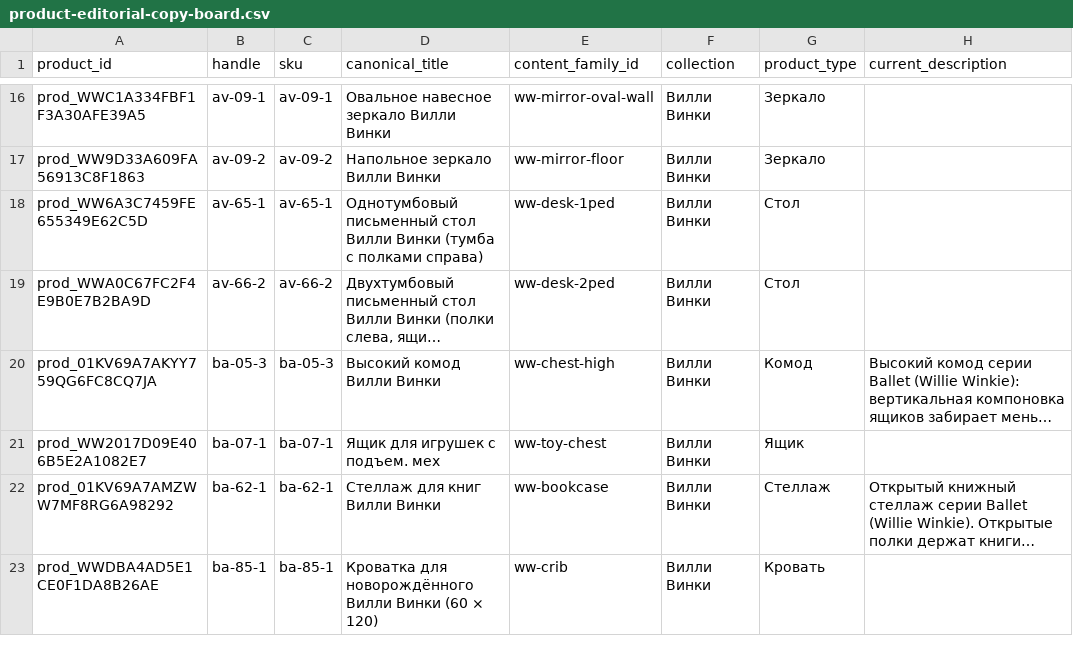
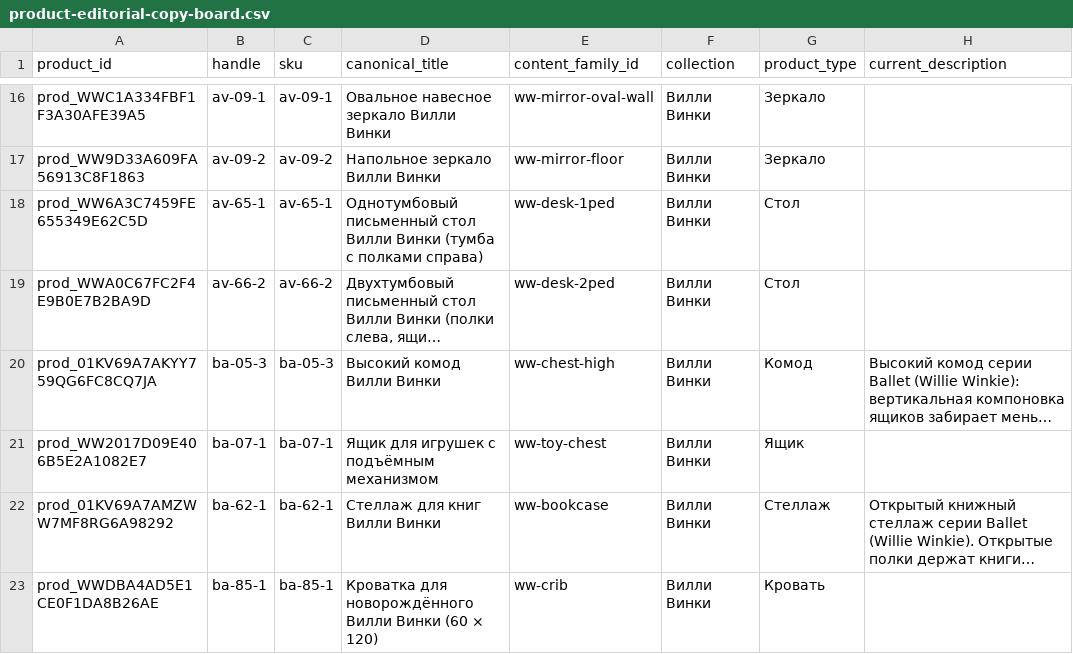
Before and after one commit to saintgroovie/furniture-commerce, a CSV file: docs/product-copy/editorial-pass-20261010/product-editorial-copy-board.csv, drawn as a sheet; only a part is shown, gaps mark what is left out; long unchanged cells end in …; the diff covers the shown part only; the diff names each change by its address in the sheet, - before the commit and + after, or states it on an @@ line.

```diff
--- a/docs/product-copy/editorial-pass-20261010/product-editorial-copy-board.csv
+++ b/docs/product-copy/editorial-pass-20261010/product-editorial-copy-board.csv
-D21 (canonical_title): Ящик для игрушек с подъем. мех
+D21 (canonical_title): Ящик для игрушек с подъёмным механизмом
```
Also changed, not shown: 30 edited cells elsewhere in this file, docs/product-copy/editorial-pass-20261010/category-editorial-copy-board.csv, docs/product-copy/editorial-pass-20261010/content-family-board.csv, 13 other files.
